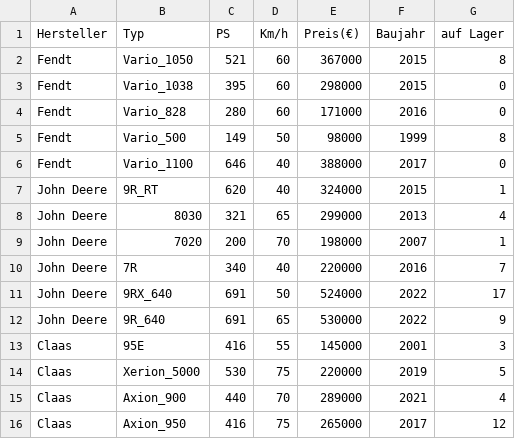
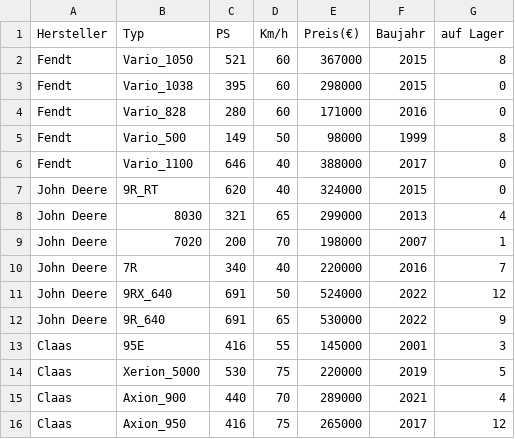
Before and after one commit to nhatlam96/gui-xtraktor, a CSV file: resources/csv/mobile Arbeitsmaschinen Landwirtschaft.csv, drawn as a sheet; only a part is shown.

```diff
--- a/resources/csv/mobile Arbeitsmaschinen Landwirtschaft.csv
+++ b/resources/csv/mobile Arbeitsmaschinen Landwirtschaft.csv
@@ -6,3 +6,3 @@ Fendt,Vario_500,149,50,98000,1999,8
 Fendt,Vario_1100,646,40,388000,2017,0
-John Deere,9R_RT,620,40,324000,2015,1
+John Deere,9R_RT,620,40,324000,2015,0
 John Deere,8030,321,65,299000,2013,4
@@ -10,3 +10,3 @@ John Deere,7020,200,70,198000,2007,1
 John Deere,7R,340,40,220000,2016,7
-John Deere,9RX_640,691,50,524000,2022,17
+John Deere,9RX_640,691,50,524000,2022,12
 John Deere,9R_640,691,65,530000,2022,9
```
Also changed, not shown: resources/csv/Bidders.csv, resources/csv/Inventar.csv, 5 other files.
